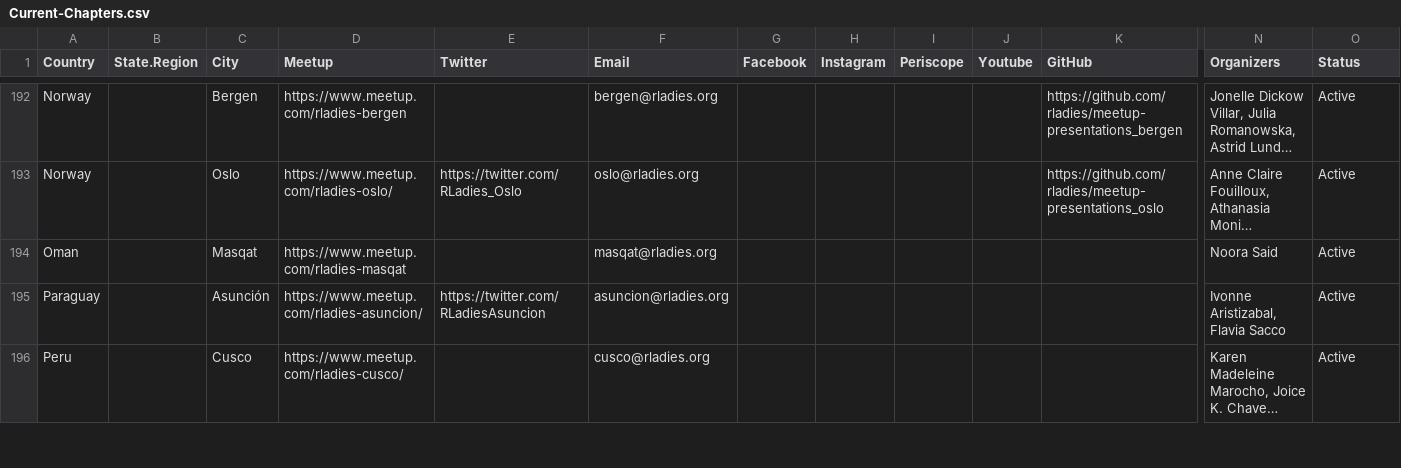
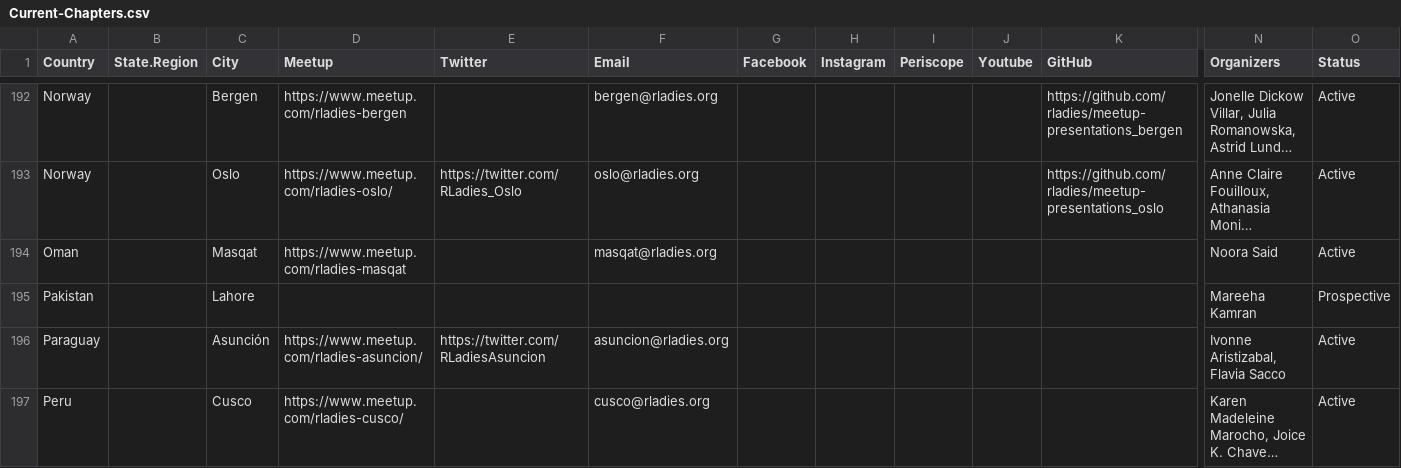
Before and after one commit to rladies/starter-kit, a CSV file: Current-Chapters.csv, drawn as a sheet; only a part is shown, gaps mark what is left out; long unchanged cells end in …; rows hold the shown columns only; the diff names each change by its address in the sheet, - before the commit and + after, or states it on an @@ line.

Commit message:
Update Current-Chapters.csv

```diff
--- a/Current-Chapters.csv
+++ b/Current-Chapters.csv
+row 195: Pakistan |  | Lahore |  |  |  |  |  |  |  |  | Mareeha Kamran | Prospective
```
